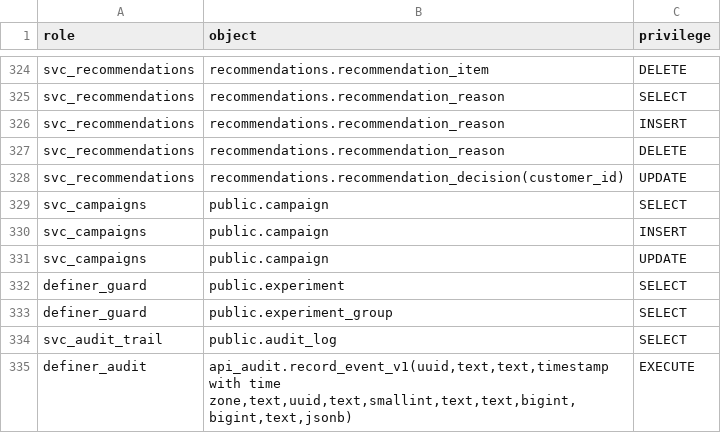
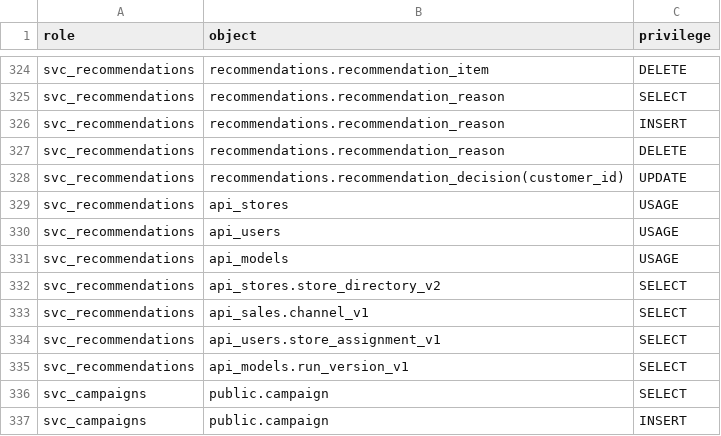
Before and after one commit to Equipo-03-Proyecto10/retail-segmentation, a CSV file: contracts/db/grants.csv, drawn as a sheet; only a part is shown, gaps mark what is left out; the shorter side is filled out with more unchanged rows.

Commit message:
feat(recommendations): serve /v2 at a reference store and channel with alternatives (#827, #830)
GET /v2/recommendations judges RN-40 at the store the caller names, or the
customer's usual store, and an optional channel (ADR-0067, ADR-0084):
- available is stock's availability_v1; the store directory tells a store
  that does not sell from a channel it does not enable;
- every matching product that fails is counted once, by its first reason;
  a paused or discontinued product is not_sellable, never inactive;
- a product that fails only for not_sellable, channel_not_enabled or
  out_of_stock gets its lowest-id declared substitute that is itself valid,
  else the nearest other store selling it (haversine, ties to the lowest id,
  stores without coordinates skipped), only in the places primaries leave;
- a floor role naming a store it is not assigned to gets 403 before 422;
- each answer is recorded with the run's model version before it is cached,
  under a key that carries store, channel and model version.

Grants svc_recommendations USAGE and SELECT on store_directory_v2,
channel_v1, store_assignment_v1 and run_version_v1 in its own boundary,
mirrored in grants.csv and the view contracts. /v1 is unchanged. Contract
2.0.3 drops planned from getRecommendationsV2; kit 0.1.8 renders the v2
namespace; service 0.3.0.

```diff
--- a/contracts/db/grants.csv
+++ b/contracts/db/grants.csv
@@ -328,2 +328,9 @@ svc_recommendations,recommendations.recommendation_reason,DELETE
 svc_recommendations,recommendations.recommendation_decision(customer_id),UPDATE
+svc_recommendations,api_stores,USAGE
+svc_recommendations,api_users,USAGE
+svc_recommendations,api_models,USAGE
+svc_recommendations,api_stores.store_directory_v2,SELECT
+svc_recommendations,api_sales.channel_v1,SELECT
+svc_recommendations,api_users.store_assignment_v1,SELECT
+svc_recommendations,api_models.run_version_v1,SELECT
 svc_campaigns,public.campaign,SELECT
```
Also changed, not shown: 19 other files.
